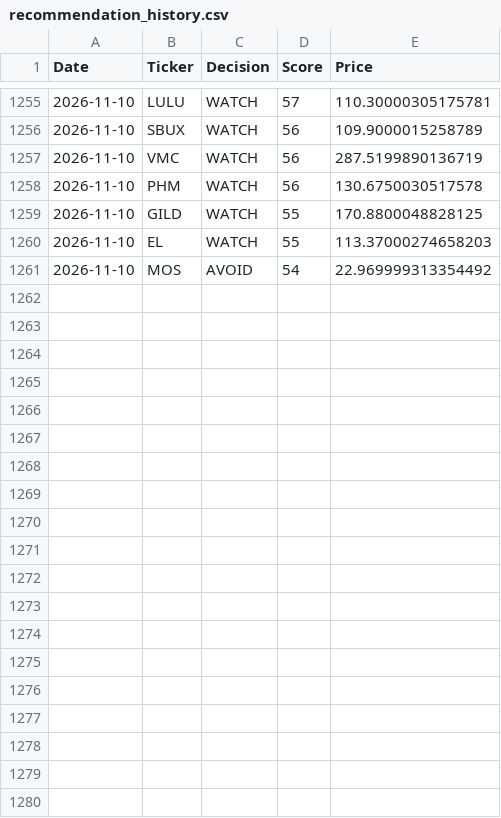
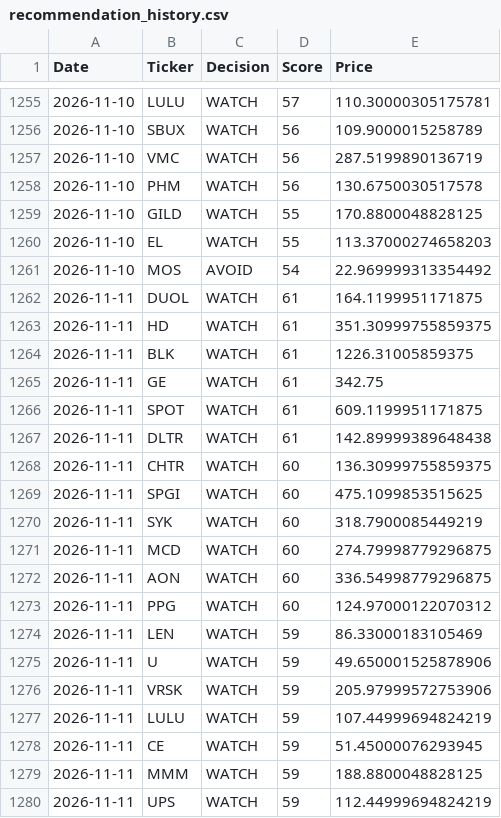
Before and after one commit to Ashwinreddyg/AI_Stock_Analyzer_Pro, a CSV file: data/recommendation_history.csv, drawn as a sheet; only a part is shown, gaps mark what is left out; the diff covers the shown part only; the diff names each change by its address in the sheet, - before the commit and + after, or states it on an @@ line.

```diff
--- a/data/recommendation_history.csv
+++ b/data/recommendation_history.csv
+row 1262: 2026-11-11 | DUOL | WATCH | 61 | 164.1199951171875
+row 1263: 2026-11-11 | HD | WATCH | 61 | 351.30999755859375
+row 1264: 2026-11-11 | BLK | WATCH | 61 | 1226.31005859375
+row 1265: 2026-11-11 | GE | WATCH | 61 | 342.75
+row 1266: 2026-11-11 | SPOT | WATCH | 61 | 609.1199951171875
+row 1267: 2026-11-11 | DLTR | WATCH | 61 | 142.89999389648438
+row 1268: 2026-11-11 | CHTR | WATCH | 60 | 136.30999755859375
+row 1269: 2026-11-11 | SPGI | WATCH | 60 | 475.1099853515625
+row 1270: 2026-11-11 | SYK | WATCH | 60 | 318.7900085449219
+row 1271: 2026-11-11 | MCD | WATCH | 60 | 274.79998779296875
+row 1272: 2026-11-11 | AON | WATCH | 60 | 336.54998779296875
+row 1273: 2026-11-11 | PPG | WATCH | 60 | 124.97000122070312
+row 1274: 2026-11-11 | LEN | WATCH | 59 | 86.33000183105469
+row 1275: 2026-11-11 | U | WATCH | 59 | 49.650001525878906
+row 1276: 2026-11-11 | VRSK | WATCH | 59 | 205.97999572753906
+row 1277: 2026-11-11 | LULU | WATCH | 59 | 107.44999694824219
+row 1278: 2026-11-11 | CE | WATCH | 59 | 51.45000076293945
+row 1279: 2026-11-11 | MMM | WATCH | 59 | 188.8800048828125
+row 1280: 2026-11-11 | UPS | WATCH | 59 | 112.44999694824219
```
Also changed, not shown: 11 added rows elsewhere in this file.
